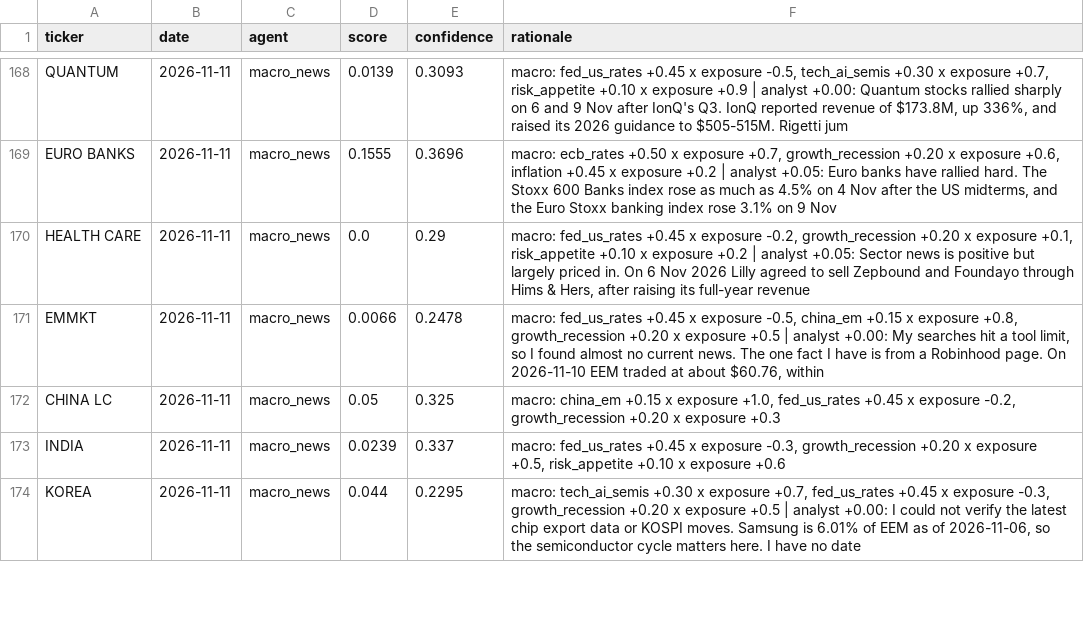
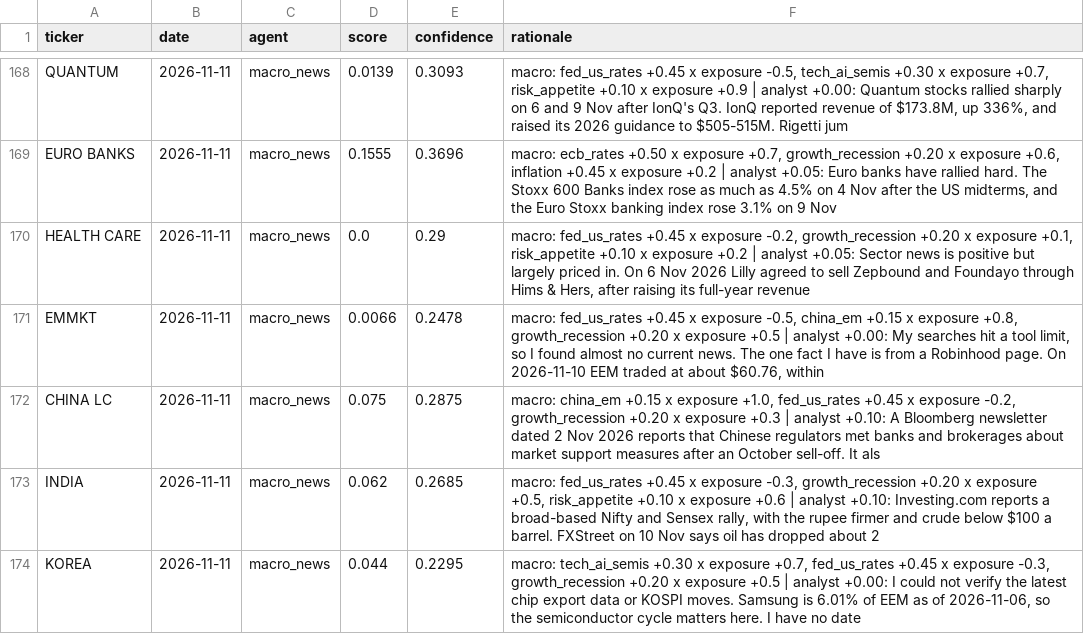
Before and after one commit to axelizsak/qdc-trading, a CSV file: logs/signals.csv, drawn as a sheet; only a part is shown, gaps mark what is left out; the diff covers the shown part only.

Commit message:
Fix missing ETF analyst views and complete the 11 November run

```diff
--- a/logs/signals.csv
+++ b/logs/signals.csv
@@ -171,4 +171,4 @@ HEALTH CARE,2026-11-11,macro_news,0.0,0.29,"macro: fed_us_rates +0.45 x exposure
 EMMKT,2026-11-11,macro_news,0.0066,0.2478,"macro: fed_us_rates +0.45 x exposure -0.5, china_em +0.15 x exposure +0.8, growth_recession +0.20 x exposure +0.5 | analyst +0.00: My searches hit a tool limit, so I found almost no current news. The one fact I have is from a Robinhood page. On 2026-11-10 EEM traded at about $60.76, within "
-CHINA LC,2026-11-11,macro_news,0.05,0.325,"macro: china_em +0.15 x exposure +1.0, fed_us_rates +0.45 x exposure -0.2, growth_recession +0.20 x exposure +0.3"
-INDIA,2026-11-11,macro_news,0.0239,0.337,"macro: fed_us_rates +0.45 x exposure -0.3, growth_recession +0.20 x exposure +0.5, risk_appetite +0.10 x exposure +0.6"
+CHINA LC,2026-11-11,macro_news,0.075,0.2875,"macro: china_em +0.15 x exposure +1.0, fed_us_rates +0.45 x exposure -0.2, growth_recession +0.20 x exposure +0.3 | analyst +0.10: A Bloomberg newsletter dated 2 Nov 2026 reports that Chinese regulators met banks and brokerages about market support measures after an October sell-off. It als"
+INDIA,2026-11-11,macro_news,0.062,0.2685,"macro: fed_us_rates +0.45 x exposure -0.3, growth_recession +0.20 x exposure +0.5, risk_appetite +0.10 x exposure +0.6 | analyst +0.10: Investing.com reports a broad-based Nifty and Sensex rally, with the rupee firmer and crude below $100 a barrel. FXStreet on 10 Nov says oil has dropped about 2"
 KOREA,2026-11-11,macro_news,0.044,0.2295,"macro: tech_ai_semis +0.30 x exposure +0.7, fed_us_rates +0.45 x exposure -0.3, growth_recession +0.20 x exposure +0.5 | analyst +0.00: I could not verify the latest chip export data or KOSPI moves. Samsung is 6.01% of EEM as of 2026-11-06, so the semiconductor cycle matters here. I have no date"
```
Also changed, not shown: 14 edited cells elsewhere in this file, 4 other files.
